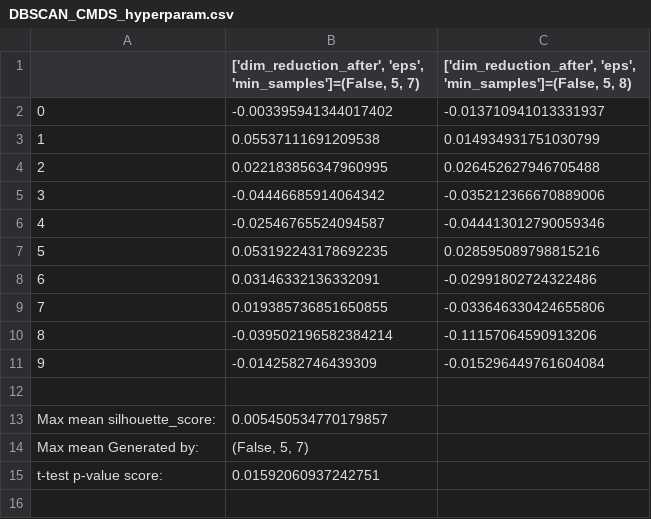
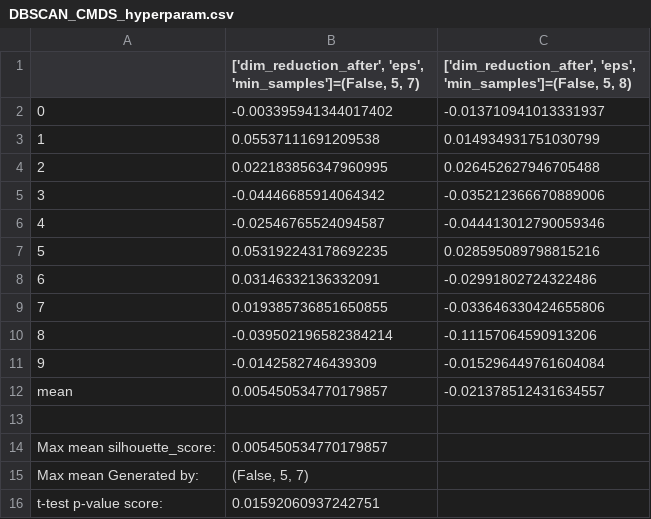
Before and after one commit to davidLif/unsupervised_learning_practice, a CSV file: stats/DBSCAN_CMDS_hyperparam.csv, drawn as a sheet.

```diff
--- a/stats/DBSCAN_CMDS_hyperparam.csv
+++ b/stats/DBSCAN_CMDS_hyperparam.csv
@@ -11,2 +11,3 @@
 9,-0.0142582746439309,-0.015296449761604084
+mean,0.005450534770179857,-0.021378512431634557
 
```
Also changed, not shown: stats/DBSCAN_EigenMaps_hyperparam.csv, stats/DBSCAN_ISO_hyperparam.csv, 17 other files.
